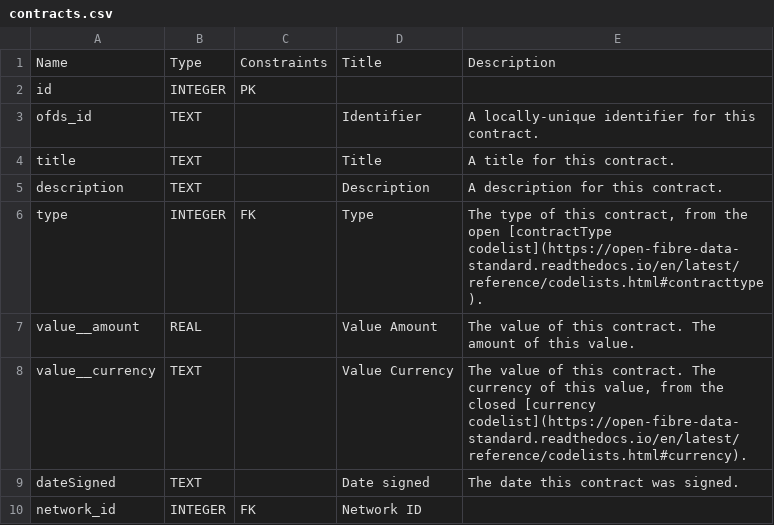
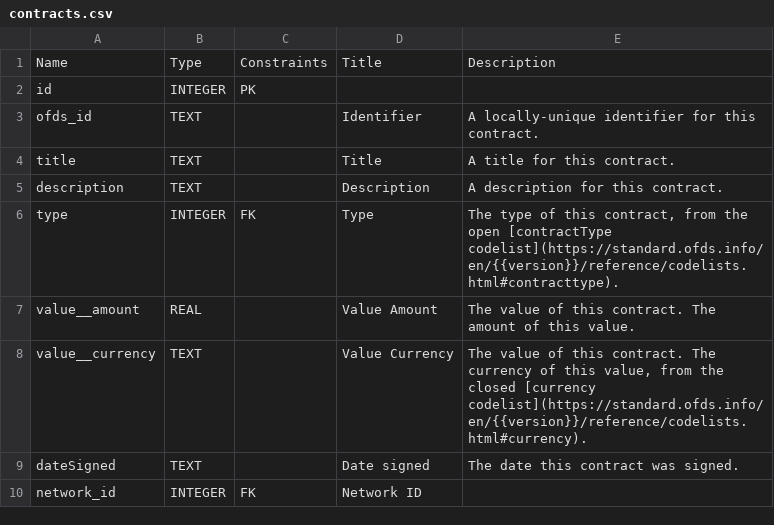
Before and after one commit to Open-Telecoms-Data/open-fibre-data-standard, a CSV file: schema/geopackage/table_definitions/contracts.csv, drawn as a sheet.

```diff
--- a/schema/geopackage/table_definitions/contracts.csv
+++ b/schema/geopackage/table_definitions/contracts.csv
@@ -5,5 +5,5 @@ title,TEXT,,Title,A title for this contract.
 description,TEXT,,Description,A description for this contract.
-type,INTEGER,FK,Type,"The type of this contract, from the open [contractType codelist](https://open-fibre-data-standard.readthedocs.io/en/latest/reference/codelists.html#contracttype)."
+type,INTEGER,FK,Type,"The type of this contract, from the open [contractType codelist](https://standard.ofds.info/en/{{version}}/reference/codelists.html#contracttype)."
 value__amount,REAL,,Value Amount,The value of this contract. The amount of this value.
-value__currency,TEXT,,Value Currency,"The value of this contract. The currency of this value, from the closed [currency codelist](https://open-fibre-data-standard.readthedocs.io/en/latest/reference/codelists.html#currency)."
+value__currency,TEXT,,Value Currency,"The value of this contract. The currency of this value, from the closed [currency codelist](https://standard.ofds.info/en/{{version}}/reference/codelists.html#currency)."
 dateSigned,TEXT,,Date signed,The date this contract was signed.
```
Also changed, not shown: schema/geopackage/table_definitions/networks.csv, schema/geopackage/table_definitions/nodes.csv, 6 other files.
